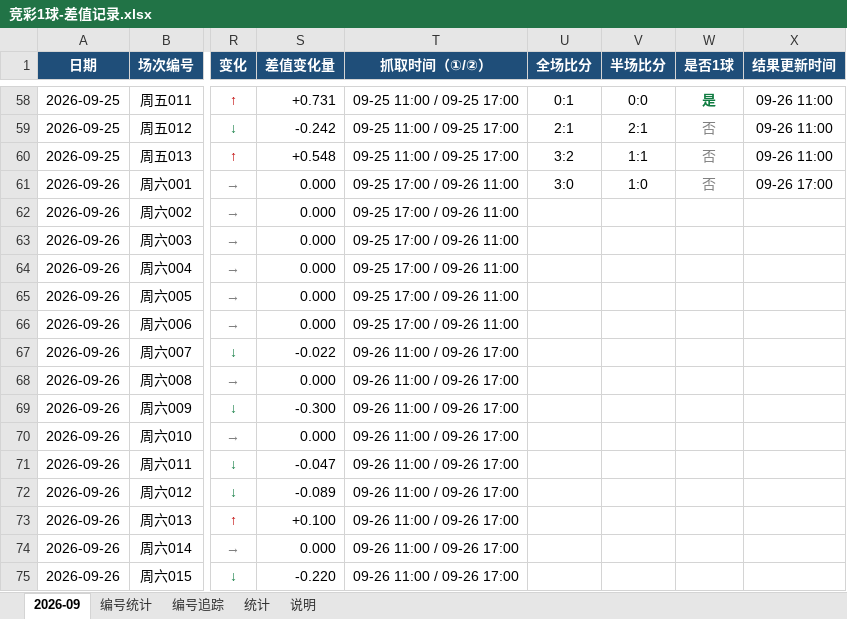
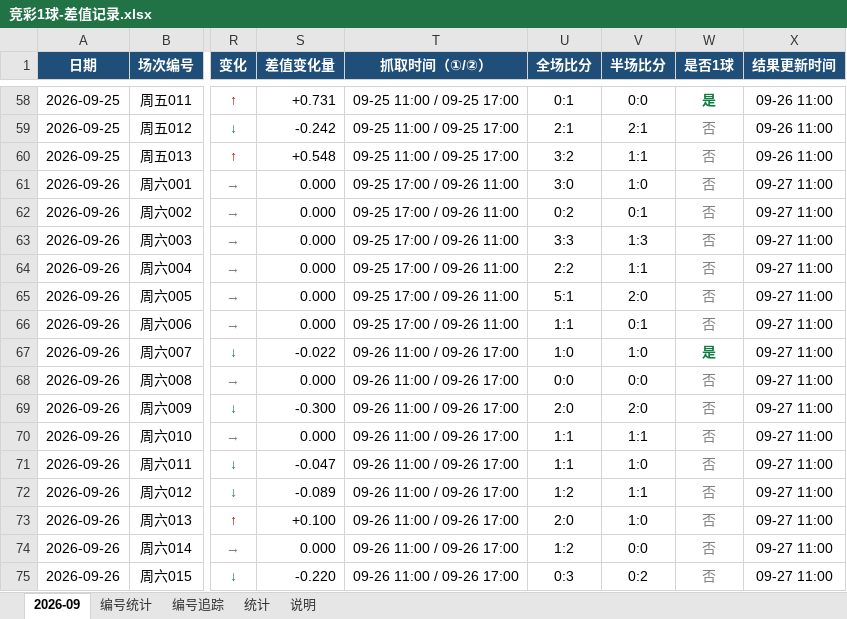
Before and after one commit to chuangyuyu/jingcai, an Excel workbook: docs/excel/竞彩1球-差值记录.xlsx, sheet 2026-09, drawn as a sheet; only a part is shown, gaps mark what is left out; values as stored, in another font and other column widths than the file's, no borders; the diff covers the shown part only; the diff names each change by its address in the sheet, - before the commit and + after, or states it on an @@ line.

```diff
--- a/docs/excel/竞彩1球-差值记录.xlsx (sheet 2026-09)
+++ b/docs/excel/竞彩1球-差值记录.xlsx (sheet 2026-09)
-X61 (结果更新时间): 09-26 17:00
+X61 (结果更新时间): 09-27 11:00
-U62 (全场比分): (empty)
+U62 (全场比分): 0:2
-V62 (半场比分): (empty)
+V62 (半场比分): 0:1
-W62:W66 (是否1球): (empty)
+W62:W66 (是否1球): 否
-X62:X75 (结果更新时间): (empty)
+X62:X75 (结果更新时间): 09-27 11:00
-U63 (全场比分): (empty)
+U63 (全场比分): 3:3
-V63 (半场比分): (empty)
+V63 (半场比分): 1:3
-U64 (全场比分): (empty)
+U64 (全场比分): 2:2
-V64 (半场比分): (empty)
+V64 (半场比分): 1:1
-U65 (全场比分): (empty)
+U65 (全场比分): 5:1
-V65 (半场比分): (empty)
+V65 (半场比分): 2:0
-U66 (全场比分): (empty)
+U66 (全场比分): 1:1
-V66 (半场比分): (empty)
+V66 (半场比分): 0:1
-U67 (全场比分): (empty)
+U67 (全场比分): 1:0
-V67 (半场比分): (empty)
+V67 (半场比分): 1:0
-W67 (是否1球): (empty)
+W67 (是否1球): 是
-U68 (全场比分): (empty)
+U68 (全场比分): 0:0
-V68 (半场比分): (empty)
+V68 (半场比分): 0:0
-W68:W75 (是否1球): (empty)
+W68:W75 (是否1球): 否
-U69 (全场比分): (empty)
+U69 (全场比分): 2:0
-V69 (半场比分): (empty)
+V69 (半场比分): 2:0
-U70:U71 (全场比分): (empty)
+U70:U71 (全场比分): 1:1
-V70 (半场比分): (empty)
+V70 (半场比分): 1:1
-V71 (半场比分): (empty)
+V71 (半场比分): 1:0
-U72 (全场比分): (empty)
+U72 (全场比分): 1:2
-V72 (半场比分): (empty)
+V72 (半场比分): 1:1
-U73 (全场比分): (empty)
+U73 (全场比分): 2:0
-V73 (半场比分): (empty)
+V73 (半场比分): 1:0
-U74 (全场比分): (empty)
+U74 (全场比分): 1:2
-V74 (半场比分): (empty)
+V74 (半场比分): 0:0
-U75 (全场比分): (empty)
+U75 (全场比分): 0:3
-V75 (半场比分): (empty)
+V75 (半场比分): 0:2
```
Also changed, not shown: 26 edited cells elsewhere in this sheet, sheet 编号追踪, sheet 统计, sheet 编号统计, 5 other files.
